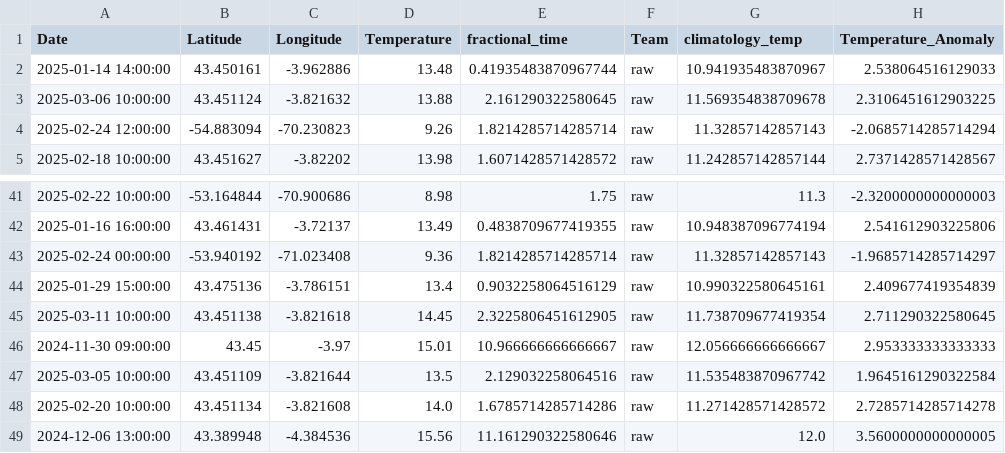
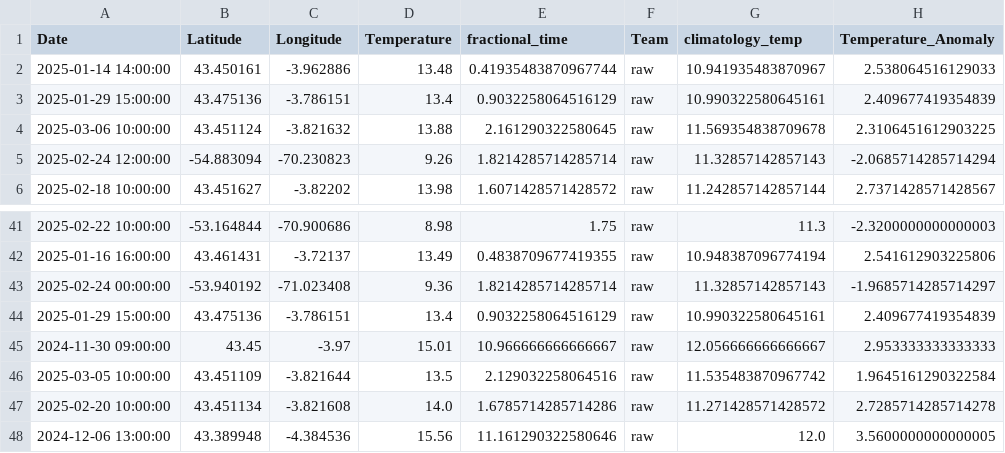
Before and after one commit to pom-cost/pom-cost.github.io, a CSV file: data/individual_data.csv, drawn as a sheet; only a part is shown, gaps mark what is left out; removed rows and columns are numbered as before the commit, all else as after; the diff covers the shown part only; the diff names each change by its address in the sheet, - before the commit and + after, or states it on an @@ line.

```diff
--- a/data/individual_data.csv
+++ b/data/individual_data.csv
+row 3: 2025-01-29 15:00:00 | 43.475136 | -3.786151 | 13.4 | 0.9032258064516129 | raw | 10.990322580645161 | 2.409677419354839
-row 45: 2025-03-11 10:00:00 | 43.451138 | -3.821618 | 14.45 | 2.3225806451612905 | raw | 11.738709677419354 | 2.711290322580645
```
Also changed, not shown: 6 added rows and 7 removed rows elsewhere in this file, 5 other files.
